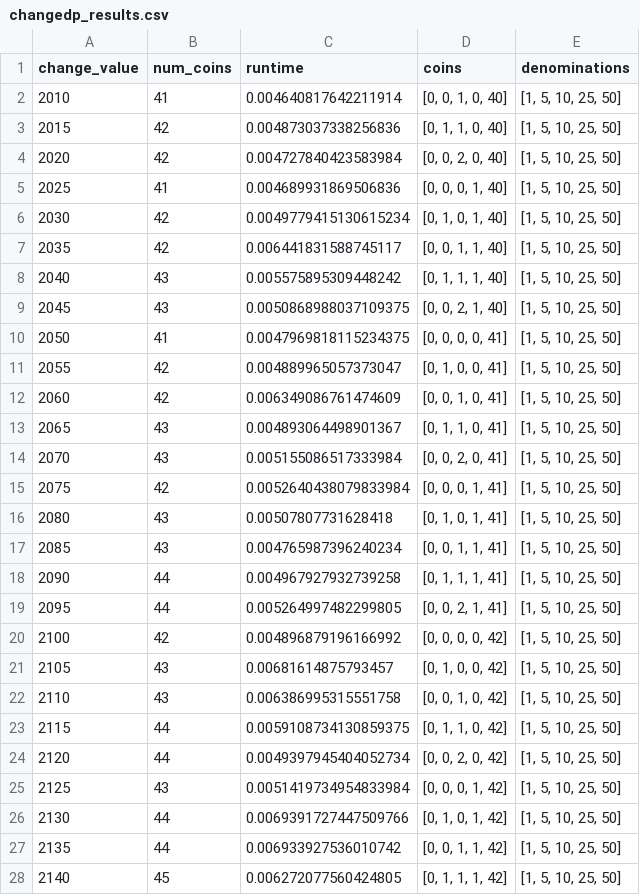
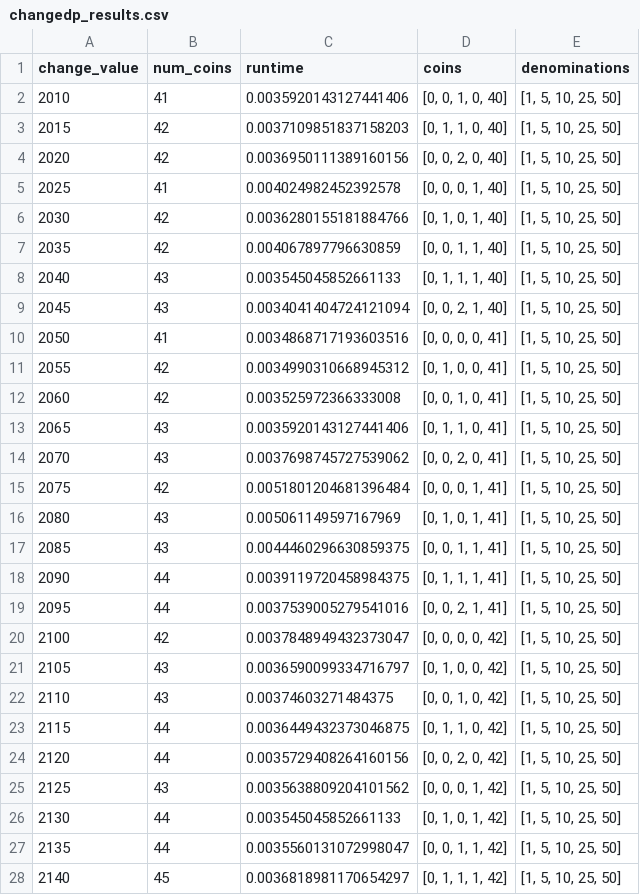
Before and after one commit to bbrauer25/algorithms_and_stuff, a CSV file: changedp_results.csv, drawn as a sheet; only a part is shown; the diff covers the shown part only.

```diff
--- a/changedp_results.csv
+++ b/changedp_results.csv
@@ -1,28 +1,28 @@
 change_value,num_coins,runtime,coins,denominations
-2010,41,0.004640817642211914,"[0, 0, 1, 0, 40]","[1, 5, 10, 25, 50]"
-2015,42,0.004873037338256836,"[0, 1, 1, 0, 40]","[1, 5, 10, 25, 50]"
-2020,42,0.004727840423583984,"[0, 0, 2, 0, 40]","[1, 5, 10, 25, 50]"
-2025,41,0.004689931869506836,"[0, 0, 0, 1, 40]","[1, 5, 10, 25, 50]"
-2030,42,0.0049779415130615234,"[0, 1, 0, 1, 40]","[1, 5, 10, 25, 50]"
-2035,42,0.006441831588745117,"[0, 0, 1, 1, 40]","[1, 5, 10, 25, 50]"
-2040,43,0.005575895309448242,"[0, 1, 1, 1, 40]","[1, 5, 10, 25, 50]"
-2045,43,0.0050868988037109375,"[0, 0, 2, 1, 40]","[1, 5, 10, 25, 50]"
-2050,41,0.0047969818115234375,"[0, 0, 0, 0, 41]","[1, 5, 10, 25, 50]"
-2055,42,0.004889965057373047,"[0, 1, 0, 0, 41]","[1, 5, 10, 25, 50]"
-2060,42,0.006349086761474609,"[0, 0, 1, 0, 41]","[1, 5, 10, 25, 50]"
-2065,43,0.004893064498901367,"[0, 1, 1, 0, 41]","[1, 5, 10, 25, 50]"
-2070,43,0.005155086517333984,"[0, 0, 2, 0, 41]","[1, 5, 10, 25, 50]"
-2075,42,0.0052640438079833984,"[0, 0, 0, 1, 41]","[1, 5, 10, 25, 50]"
-2080,43,0.00507807731628418,"[0, 1, 0, 1, 41]","[1, 5, 10, 25, 50]"
-2085,43,0.004765987396240234,"[0, 0, 1, 1, 41]","[1, 5, 10, 25, 50]"
-2090,44,0.004967927932739258,"[0, 1, 1, 1, 41]","[1, 5, 10, 25, 50]"
-2095,44,0.005264997482299805,"[0, 0, 2, 1, 41]","[1, 5, 10, 25, 50]"
-2100,42,0.004896879196166992,"[0, 0, 0, 0, 42]","[1, 5, 10, 25, 50]"
-2105,43,0.00681614875793457,"[0, 1, 0, 0, 42]","[1, 5, 10, 25, 50]"
-2110,43,0.006386995315551758,"[0, 0, 1, 0, 42]","[1, 5, 10, 25, 50]"
-2115,44,0.0059108734130859375,"[0, 1, 1, 0, 42]","[1, 5, 10, 25, 50]"
-2120,44,0.0049397945404052734,"[0, 0, 2, 0, 42]","[1, 5, 10, 25, 50]"
-2125,43,0.0051419734954833984,"[0, 0, 0, 1, 42]","[1, 5, 10, 25, 50]"
-2130,44,0.0069391727447509766,"[0, 1, 0, 1, 42]","[1, 5, 10, 25, 50]"
-2135,44,0.006933927536010742,"[0, 0, 1, 1, 42]","[1, 5, 10, 25, 50]"
-2140,45,0.006272077560424805,"[0, 1, 1, 1, 42]","[1, 5, 10, 25, 50]"
+2010,41,0.0035920143127441406,"[0, 0, 1, 0, 40]","[1, 5, 10, 25, 50]"
+2015,42,0.0037109851837158203,"[0, 1, 1, 0, 40]","[1, 5, 10, 25, 50]"
+2020,42,0.0036950111389160156,"[0, 0, 2, 0, 40]","[1, 5, 10, 25, 50]"
+2025,41,0.004024982452392578,"[0, 0, 0, 1, 40]","[1, 5, 10, 25, 50]"
+2030,42,0.0036280155181884766,"[0, 1, 0, 1, 40]","[1, 5, 10, 25, 50]"
+2035,42,0.004067897796630859,"[0, 0, 1, 1, 40]","[1, 5, 10, 25, 50]"
+2040,43,0.003545045852661133,"[0, 1, 1, 1, 40]","[1, 5, 10, 25, 50]"
+2045,43,0.0034041404724121094,"[0, 0, 2, 1, 40]","[1, 5, 10, 25, 50]"
+2050,41,0.0034868717193603516,"[0, 0, 0, 0, 41]","[1, 5, 10, 25, 50]"
+2055,42,0.0034990310668945312,"[0, 1, 0, 0, 41]","[1, 5, 10, 25, 50]"
+2060,42,0.003525972366333008,"[0, 0, 1, 0, 41]","[1, 5, 10, 25, 50]"
+2065,43,0.0035920143127441406,"[0, 1, 1, 0, 41]","[1, 5, 10, 25, 50]"
+2070,43,0.0037698745727539062,"[0, 0, 2, 0, 41]","[1, 5, 10, 25, 50]"
+2075,42,0.0051801204681396484,"[0, 0, 0, 1, 41]","[1, 5, 10, 25, 50]"
+2080,43,0.005061149597167969,"[0, 1, 0, 1, 41]","[1, 5, 10, 25, 50]"
+2085,43,0.0044460296630859375,"[0, 0, 1, 1, 41]","[1, 5, 10, 25, 50]"
+2090,44,0.0039119720458984375,"[0, 1, 1, 1, 41]","[1, 5, 10, 25, 50]"
+2095,44,0.0037539005279541016,"[0, 0, 2, 1, 41]","[1, 5, 10, 25, 50]"
+2100,42,0.0037848949432373047,"[0, 0, 0, 0, 42]","[1, 5, 10, 25, 50]"
+2105,43,0.0036590099334716797,"[0, 1, 0, 0, 42]","[1, 5, 10, 25, 50]"
+2110,43,0.00374603271484375,"[0, 0, 1, 0, 42]","[1, 5, 10, 25, 50]"
+2115,44,0.0036449432373046875,"[0, 1, 1, 0, 42]","[1, 5, 10, 25, 50]"
+2120,44,0.0035729408264160156,"[0, 0, 2, 0, 42]","[1, 5, 10, 25, 50]"
+2125,43,0.0035638809204101562,"[0, 0, 0, 1, 42]","[1, 5, 10, 25, 50]"
+2130,44,0.003545045852661133,"[0, 1, 0, 1, 42]","[1, 5, 10, 25, 50]"
+2135,44,0.0035560131072998047,"[0, 0, 1, 1, 42]","[1, 5, 10, 25, 50]"
+2140,45,0.0036818981170654297,"[0, 1, 1, 1, 42]","[1, 5, 10, 25, 50]"
```
Also changed, not shown: 12 edited cells elsewhere in this file, changegreedy_results.csv, changeslow_results.csv, 1 other file.
